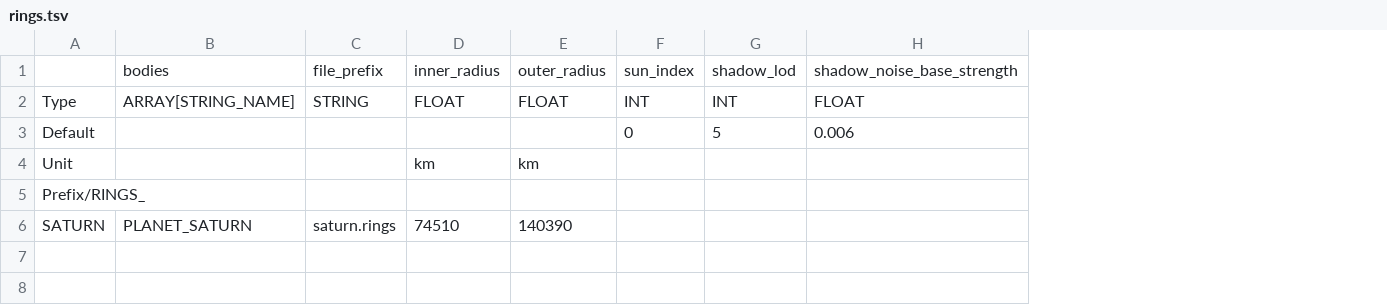
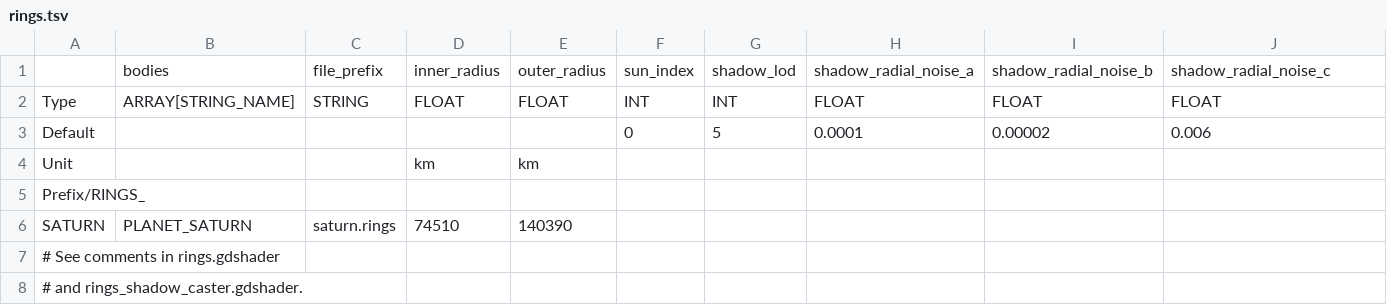
Before and after one commit to ivoyager/ivoyager_core, a TSV file: data/solar_system/rings.tsv, drawn as a sheet; addresses are those after the commit; the diff names each change by its address in the sheet, - before the commit and + after, or states it on an @@ line.

Commit message:
Improve rings shadow casting
No longer need rendering/TAA

```diff
--- a/data/solar_system/rings.tsv
+++ b/data/solar_system/rings.tsv
+column H, rows 1-3: shadow_radial_noise_a | FLOAT | 0.0001
+column I, rows 1-3: shadow_radial_noise_b | FLOAT | 0.00002
-J1: shadow_noise_base_strength
+J1: shadow_radial_noise_c
+row 7: # See comments in rings.gdshader
+row 8: # and rings_shadow_caster.gdshader.
```
Also changed, not shown: 5 other files.
